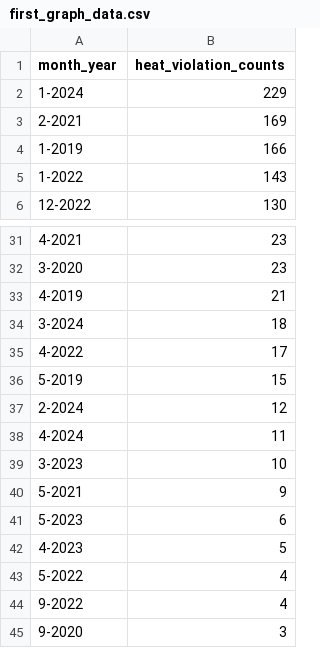
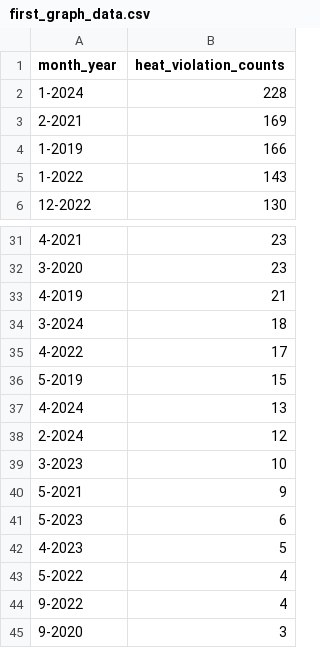
Before and after one commit to hannaheure/Sizzlers-Chi-Heat, a CSV file: first_graph_data.csv, drawn as a sheet; only a part is shown, gaps mark what is left out.

```diff
--- a/first_graph_data.csv
+++ b/first_graph_data.csv
@@ -1,3 +1,3 @@
 month_year,heat_violation_counts
-1-2024,229
+1-2024,228
 2-2021,169
@@ -36,4 +36,4 @@ month_year,heat_violation_counts
 5-2019,15
+4-2024,13
 2-2024,12
-4-2024,11
 3-2023,10
```
Also changed, not shown: dist_spatial_graph.csv, ward_spatial_graph.csv, 1 other file.
